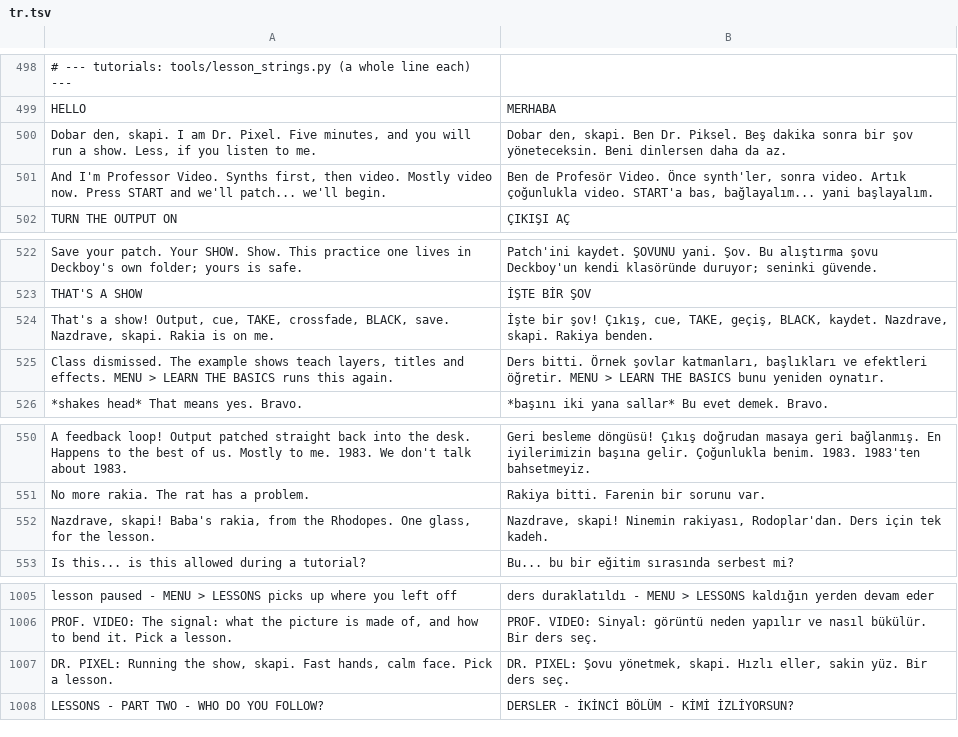
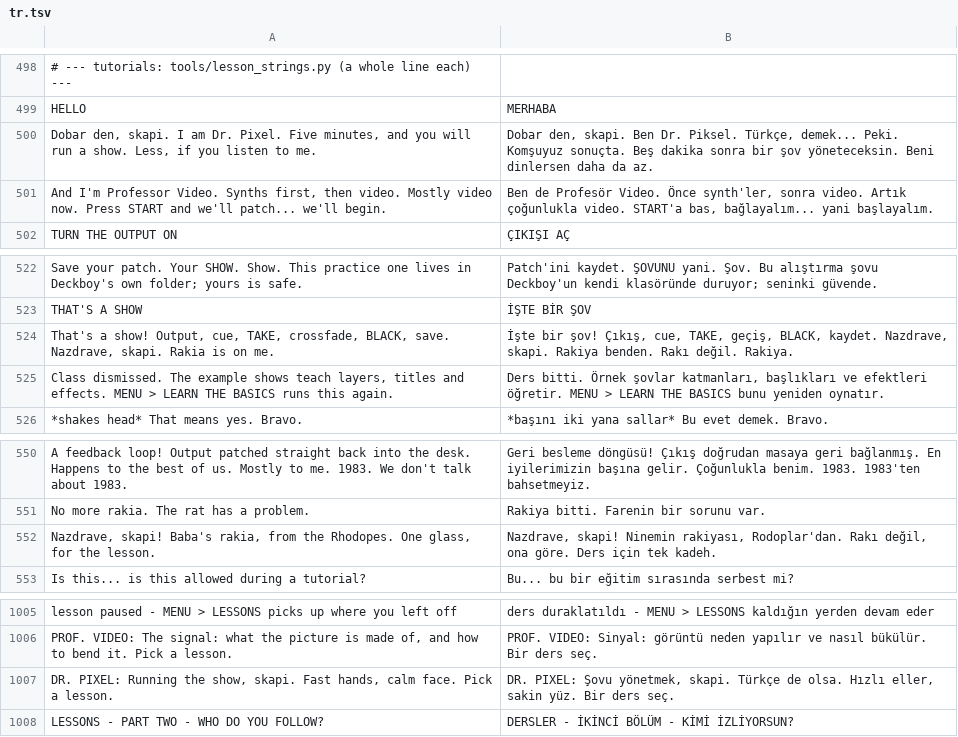
Before and after one commit to Utopian-Academy/Deckboy, a TSV file: data/lang/tr.tsv, drawn as a sheet; only a part is shown, gaps mark what is left out; the diff names each change by its address in the sheet, - before the commit and + after, or states it on an @@ line.

```diff
--- a/data/lang/tr.tsv
+++ b/data/lang/tr.tsv
-B500: …Dr. Piksel. Beş dakika…
+B500: …Dr. Piksel. Türkçe, demek... Peki. Komşuyuz sonuçta. Beş dakika…
-B524: …Rakiya benden.
+B524: …Rakiya benden. Rakı değil. Rakiya.
-B552: …rakiyası, Rodoplar'dan. Ders için…
+B552: …rakiyası, Rodoplar'dan. Rakı değil, ona göre. Ders için…
-B1007: …yönetmek, skapi. Hızlı eller,…
+B1007: …yönetmek, skapi. Türkçe de olsa. Hızlı eller,…
```
